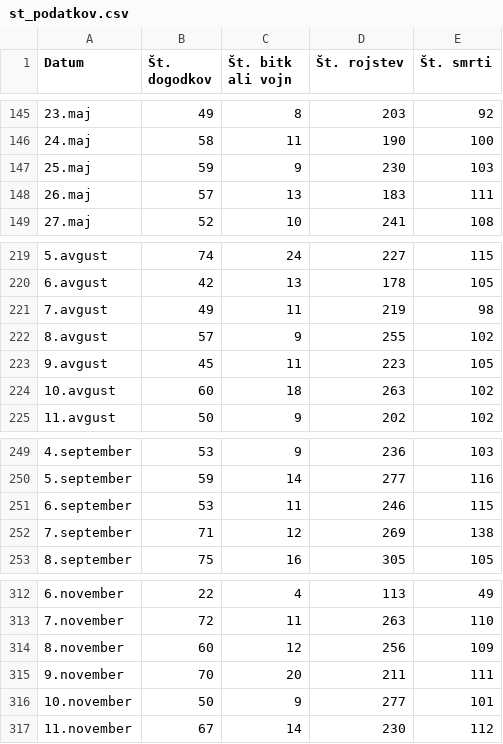
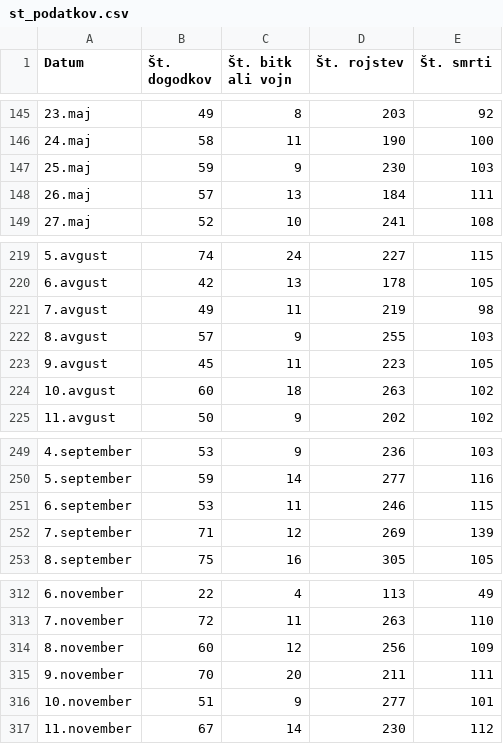
Before and after one commit to zivaheg/projektnaUVP, a CSV file: st_podatkov.csv, drawn as a sheet; only a part is shown, gaps mark what is left out.

```diff
--- a/st_podatkov.csv
+++ b/st_podatkov.csv
@@ -147,3 +147,3 @@ Datum,Št. dogodkov,Št. bitk ali vojn,Št. rojstev,Št. smrti
 25.maj,59,9,230,103
-26.maj,57,13,183,111
+26.maj,57,13,184,111
 27.maj,52,10,241,108
@@ -221,3 +221,3 @@ Datum,Št. dogodkov,Št. bitk ali vojn,Št. rojstev,Št. smrti
 7.avgust,49,11,219,98
-8.avgust,57,9,255,102
+8.avgust,57,9,255,103
 9.avgust,45,11,223,105
@@ -251,3 +251,3 @@ Datum,Št. dogodkov,Št. bitk ali vojn,Št. rojstev,Št. smrti
 6.september,53,11,246,115
-7.september,71,12,269,138
+7.september,71,12,269,139
 8.september,75,16,305,105
@@ -315,3 +315,3 @@ Datum,Št. dogodkov,Št. bitk ali vojn,Št. rojstev,Št. smrti
 9.november,70,20,211,111
-10.november,50,9,277,101
+10.november,51,9,277,101
 11.november,67,14,230,112
```
